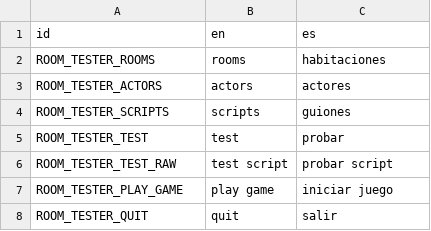
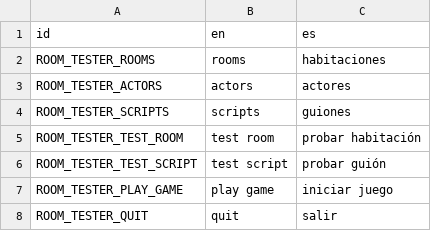
Before and after one commit to BubbaGitHub/godot-grog, a CSV file: device/apps/room_tester/translations.csv, drawn as a sheet.

```diff
--- a/device/apps/room_tester/translations.csv
+++ b/device/apps/room_tester/translations.csv
@@ -4,4 +4,4 @@ ROOM_TESTER_ACTORS	actors	actores
 ROOM_TESTER_SCRIPTS	scripts	guiones
-ROOM_TESTER_TEST	test	probar
-ROOM_TESTER_TEST_RAW	test script	probar script
+ROOM_TESTER_TEST_ROOM	test room	probar habitación
+ROOM_TESTER_TEST_SCRIPT	test script	probar guión
 ROOM_TESTER_PLAY_GAME	play game	iniciar juego
```
Also changed, not shown: 7 other files.
